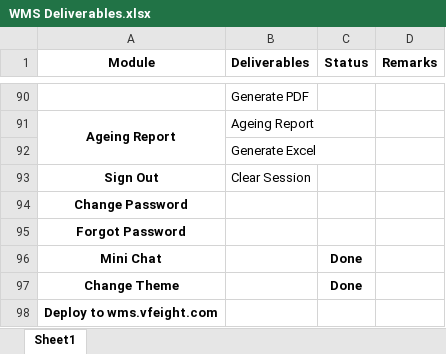
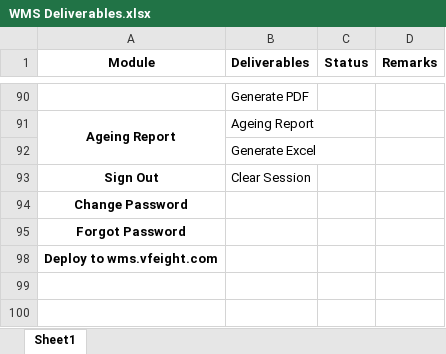
Before and after one commit to Johnine/WMS, an Excel workbook: WMS Deliverables.xlsx, sheet Sheet1, drawn as a sheet; only a part is shown, gaps mark what is left out; values as stored, in another font and other column widths than the file's, no borders; the diff covers the shown part only; the diff names each change by its address in the sheet, - before the commit and + after, or states it on an @@ line.

```diff
--- a/WMS Deliverables.xlsx (sheet Sheet1)
+++ b/WMS Deliverables.xlsx (sheet Sheet1)
@@ row 96 hidden: Mini Chat |  | Done @@
@@ row 97 hidden: Change Theme |  | Done @@
```
Also changed, not shown: 36 hidden or unhidden rows elsewhere in this sheet.
